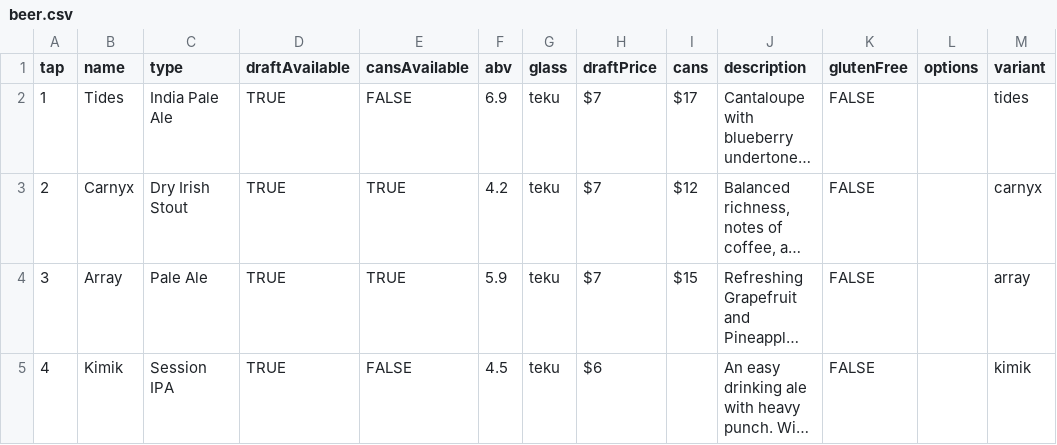
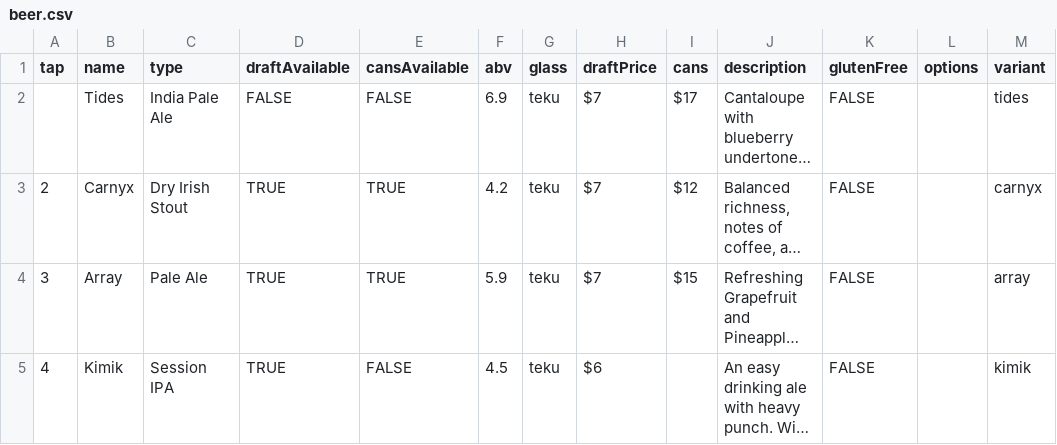
Before and after one commit to lolevbeer/site, a CSV file: _data/beer.csv, drawn as a sheet; only a part is shown; long unchanged cells end in …; the diff names each change by its address in the sheet, - before the commit and + after, or states it on an @@ line.

Commit message:
Sync Data from google sheets

```diff
--- a/_data/beer.csv
+++ b/_data/beer.csv
-A2 (tap): 1
+A2 (tap): (empty)
-D2 (draftAvailable): TRUE
+D2 (draftAvailable): FALSE
```
